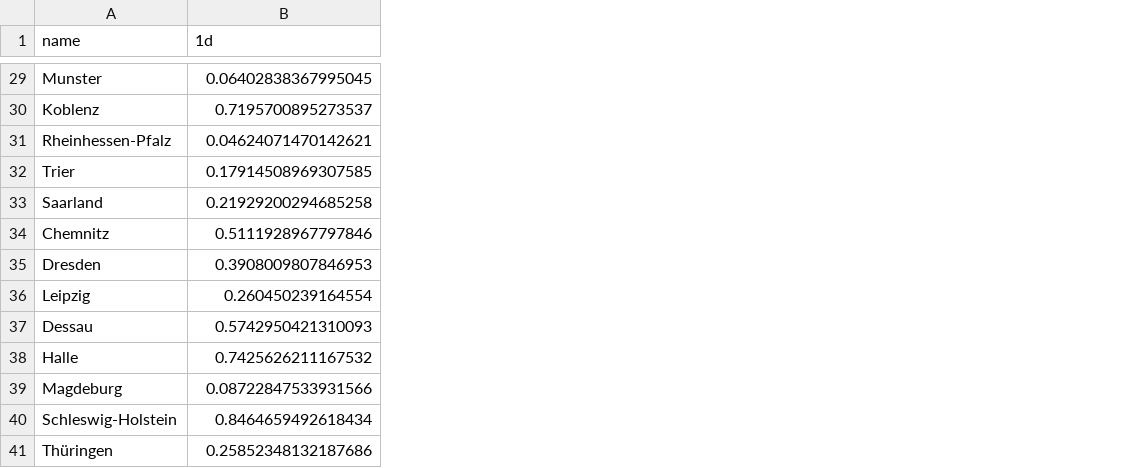
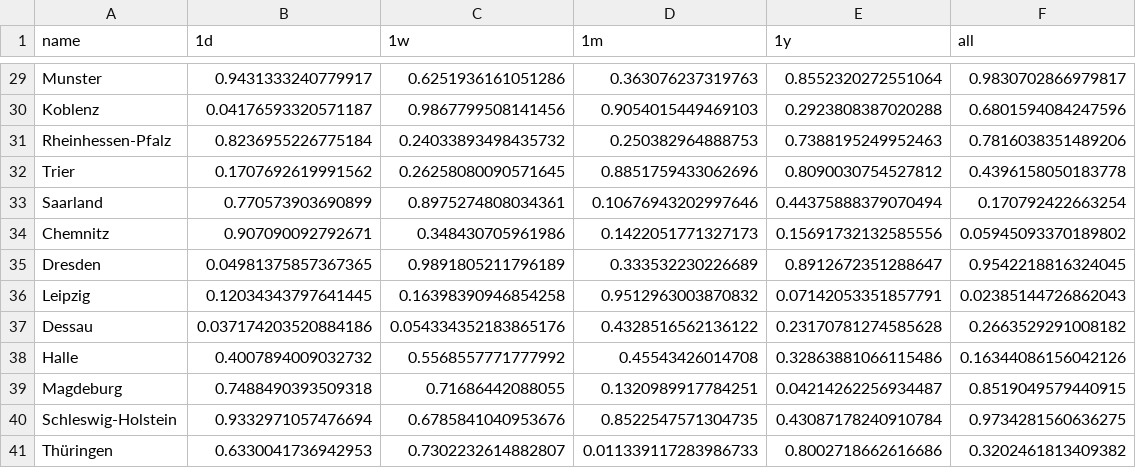
Before and after one commit to elisohman/tddd96-kandidatprojekt-2023-pum12, a CSV file: server/sample_data/DEU.csv, drawn as a sheet; only a part is shown, gaps mark what is left out; the diff covers the shown part only; the diff names each change by its address in the sheet, - before the commit and + after, or states it on an @@ line.

```diff
--- a/server/sample_data/DEU.csv
+++ b/server/sample_data/DEU.csv
+column C (1w), rows 29-41: 0.6251936161051286 | 0.9867799508141456 | 0.24033893498435732 | 0.26258080090571645 | 0.8975274808034361 | 0.348430705961986 | 0.9891805211796189 | 0.16398390946854258 | 0.054334352183865176 | 0.5568557771777992 | 0.71686442088055 | 0.6785841040953676 | 0.7302232614882807
+column D (1m), rows 29-41: 0.363076237319763 | 0.9054015449469103 | 0.250382964888753 | 0.8851759433062696 | 0.10676943202997646 | 0.1422051771327173 | 0.333532230226689 | 0.9512963003870832 | 0.4328516562136122 | 0.45543426014708 | 0.1320989917784251 | 0.8522547571304735 | 0.011339117283986733
+column E (1y), rows 29-41: 0.8552320272551064 | 0.2923808387020288 | 0.7388195249952463 | 0.8090030754527812 | 0.44375888379070494 | 0.15691732132585556 | 0.8912672351288647 | 0.07142053351857791 | 0.23170781274585628 | 0.32863881066115486 | 0.04214262256934487 | 0.43087178240910784 | 0.8002718662616686
+column F (all), rows 29-41: 0.9830702866979817 | 0.6801594084247596 | 0.7816038351489206 | 0.4396158050183778 | 0.170792422663254 | 0.05945093370189802 | 0.9542218816324045 | 0.02385144726862043 | 0.2663529291008182 | 0.16344086156042126 | 0.8519049579440915 | 0.9734281560636275 | 0.3202461813409382
-B29 (1d): 0.06402838367995045
+B29 (1d): 0.9431333240779917
-B30 (1d): 0.7195700895273537
+B30 (1d): 0.04176593320571187
-B31 (1d): 0.04624071470142621
+B31 (1d): 0.8236955226775184
-B32 (1d): 0.17914508969307585
+B32 (1d): 0.1707692619991562
-B33 (1d): 0.21929200294685258
+B33 (1d): 0.770573903690899
-B34 (1d): 0.5111928967797846
+B34 (1d): 0.907090092792671
-B35 (1d): 0.3908009807846953
+B35 (1d): 0.04981375857367365
-B36 (1d): 0.260450239164554
+B36 (1d): 0.12034343797641445
-B37 (1d): 0.5742950421310093
+B37 (1d): 0.037174203520884186
-B38 (1d): 0.7425626211167532
+B38 (1d): 0.4007894009032732
-B39 (1d): 0.08722847533931566
+B39 (1d): 0.7488490393509318
-B40 (1d): 0.8464659492618434
+B40 (1d): 0.9332971057476694
-B41 (1d): 0.25852348132187686
+B41 (1d): 0.6330041736942953
```
Also changed, not shown: 27 edited cells elsewhere in this file, 3 other files.
